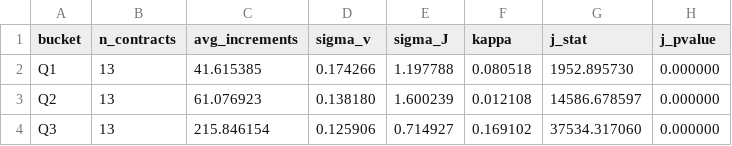
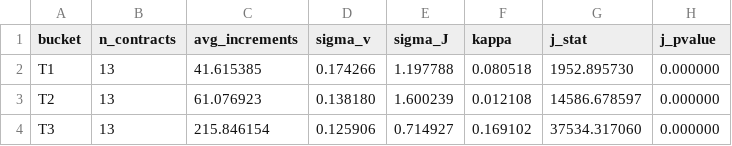
Before and after one commit to MilindCodes/prediction-market-research, a CSV file: data/processed/smm_bucketing.csv, drawn as a sheet.

```diff
--- a/data/processed/smm_bucketing.csv
+++ b/data/processed/smm_bucketing.csv
@@ -1,4 +1,4 @@
 bucket,n_contracts,avg_increments,sigma_v,sigma_J,kappa,j_stat,j_pvalue
-Q1,13,41.615385,0.174266,1.197788,0.080518,1952.895730,0.000000
-Q2,13,61.076923,0.138180,1.600239,0.012108,14586.678597,0.000000
-Q3,13,215.846154,0.125906,0.714927,0.169102,37534.317060,0.000000
+T1,13,41.615385,0.174266,1.197788,0.080518,1952.895730,0.000000
+T2,13,61.076923,0.138180,1.600239,0.012108,14586.678597,0.000000
+T3,13,215.846154,0.125906,0.714927,0.169102,37534.317060,0.000000
```
Also changed, not shown: data/processed/smm_truncation_sensitivity.csv, 19 other files.
